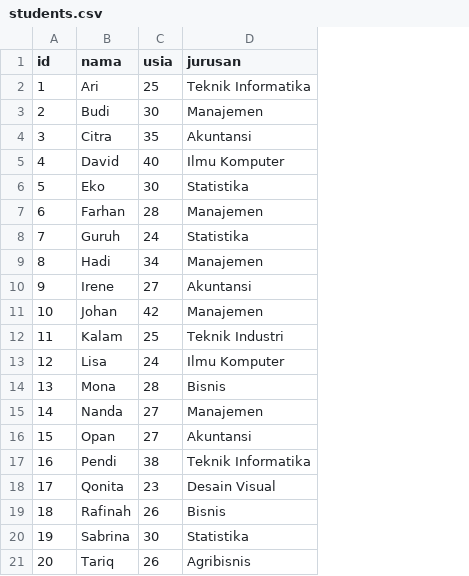
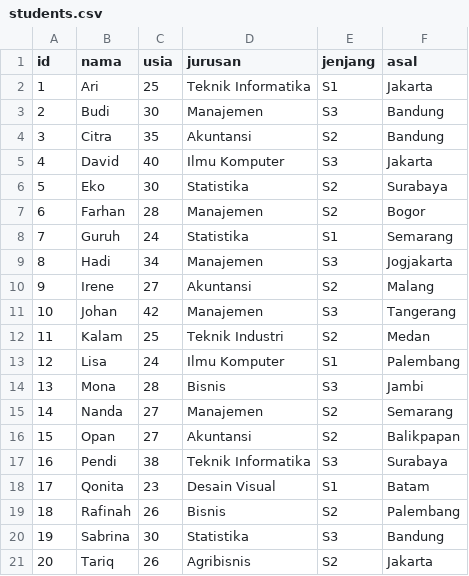
Before and after one commit to ekotwidodo/DJPb-Data-Analytics-2024, a CSV file: students.csv, drawn as a sheet; the diff names each change by its address in the sheet, - before the commit and + after, or states it on an @@ line.

Commit message:
Update data students

```diff
--- a/students.csv
+++ b/students.csv
+column E (jenjang), rows 2-21: S1 | S3 | S2 | S3 | S2 | S2 | S1 | S3 | S2 | S3 | S2 | S1 | S3 | S2 | S2 | S3 | S1 | S2 | S3 | S2
+column F (asal), rows 2-21: Jakarta | Bandung | Bandung | Jakarta | Surabaya | Bogor | Semarang | Jogjakarta | Malang | Tangerang | Medan | Palembang | Jambi | Semarang | Balikpapan | Surabaya | Batam | Palembang | Bandung | Jakarta
```
